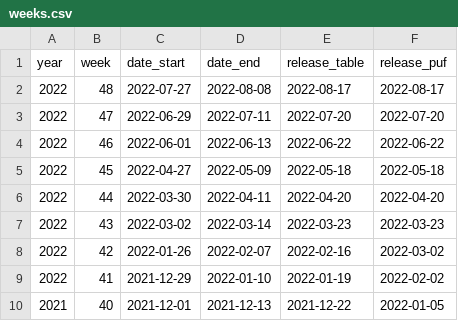
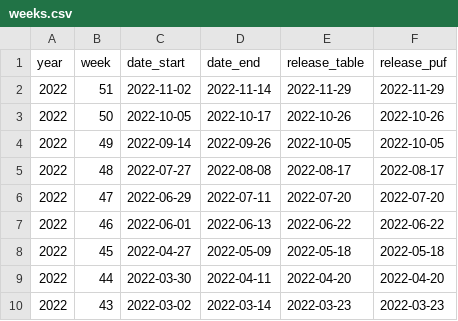
Before and after one commit to stanford-datalab/covid-19-ca, a CSV file: data-raw/pulse/metadata/weeks.csv, drawn as a sheet; only a part is shown; the shorter side is filled out with more unchanged rows.

```diff
--- a/data-raw/pulse/metadata/weeks.csv
+++ b/data-raw/pulse/metadata/weeks.csv
@@ -1,2 +1,5 @@
 year,week,date_start,date_end,release_table,release_puf
+2022,51,2022-11-02,2022-11-14,2022-11-29,2022-11-29
+2022,50,2022-10-05,2022-10-17,2022-10-26,2022-10-26
+2022,49,2022-09-14,2022-09-26,2022-10-05,2022-10-05
 2022,48,2022-07-27,2022-08-08,2022-08-17,2022-08-17
```
Also changed, not shown: 1 other file.
